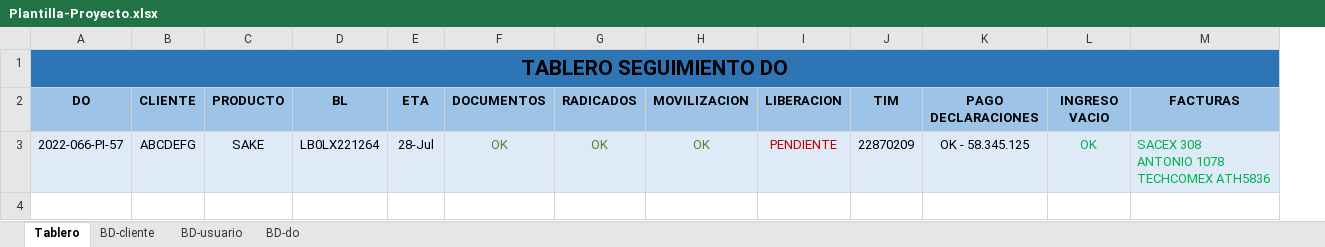
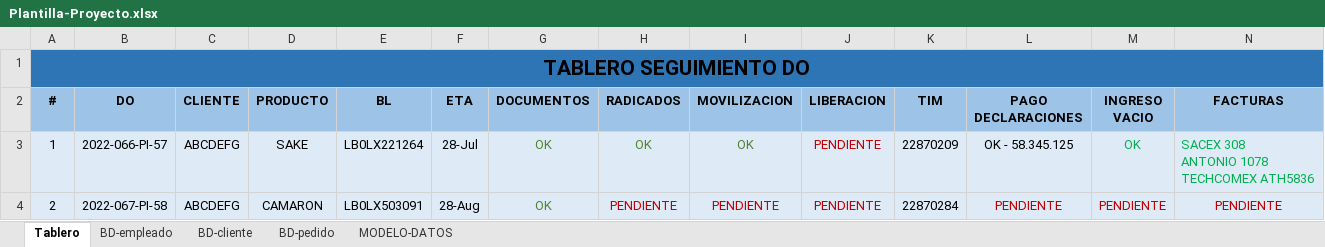
Before and after one commit to jperezbarrios/mintic-utp-ciclo3, an Excel workbook: Plantilla-Proyecto.xlsx, sheet Tablero, drawn as a sheet; values as stored, in another font and other column widths than the file's, no borders; removed rows and columns are numbered as before the commit, all else as after; the diff names each change by its address in the sheet, - before the commit and + after, or states it on an @@ line.

```diff
--- a/Plantilla-Proyecto.xlsx (sheet Tablero)
+++ b/Plantilla-Proyecto.xlsx (sheet Tablero)
-sheet tab: BD-usuario
+sheet tab: BD-empleado
-sheet tab: BD-do
+sheet tab: BD-pedido
+sheet tab: MODELO-DATOS
@@ sheet tab order changed: Tablero | BD-empleado | BD-cliente | BD-pedido | MODELO-DATOS @@
+column A (#), row 1: TABLERO SEGUIMIENTO DO; row 3: 1
-B1 (DO): TABLERO SEGUIMIENTO DO
+B1 (DO): (empty)
-A1:M1 merged
+row 4: 2 | 2022-067-PI-58 | ABCDEFG | CAMARON | LB0LX503091 | 28-Aug | OK | PENDIENTE | PENDIENTE | PENDIENTE | 22870284 | PENDIENTE | PENDIENTE | PENDIENTE
```
Also changed, not shown: sheet BD-pedido, sheet BD-empleado, sheet BD-cliente.
